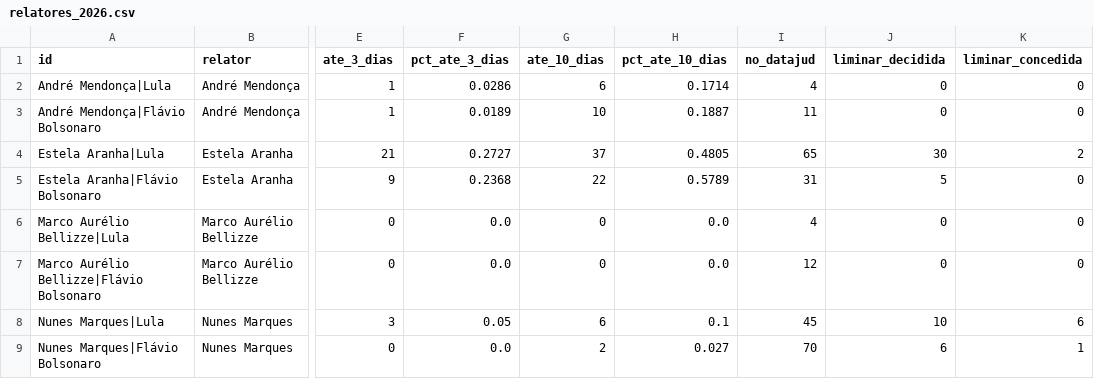
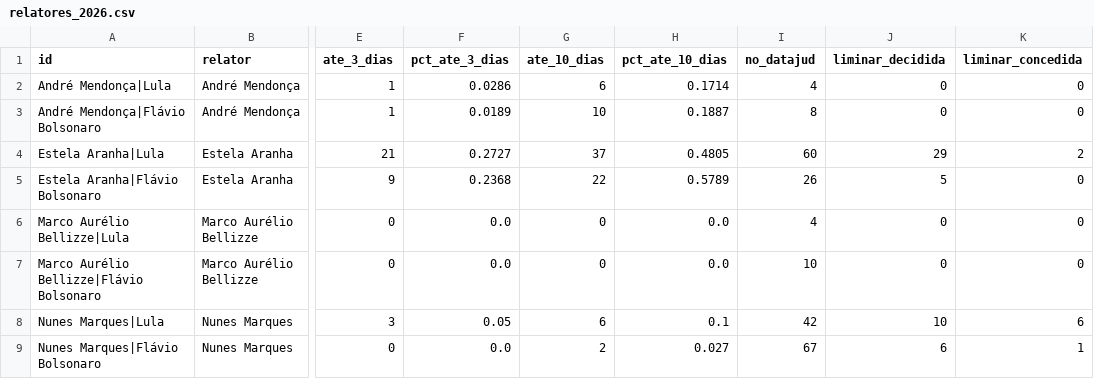
Before and after one commit to celsodeos/Monitoramento-TSE-BR, a CSV file: dados/derivados/relatores_2026.csv, drawn as a sheet; only a part is shown, gaps mark what is left out; the diff names each change by its address in the sheet, - before the commit and + after, or states it on an @@ line.

```diff
--- a/dados/derivados/relatores_2026.csv
+++ b/dados/derivados/relatores_2026.csv
-I3 (no_datajud): 11
+I3 (no_datajud): 8
-I4 (no_datajud): 65
+I4 (no_datajud): 60
-J4 (liminar_decidida): 30
+J4 (liminar_decidida): 29
-I5 (no_datajud): 31
+I5 (no_datajud): 26
-I7 (no_datajud): 12
+I7 (no_datajud): 10
-I8 (no_datajud): 45
+I8 (no_datajud): 42
-I9 (no_datajud): 70
+I9 (no_datajud): 67
```
Also changed, not shown: dados/derivados/liminares.csv, dados/derivados/numeros_datajud_plataformas.csv, 30 other files.
